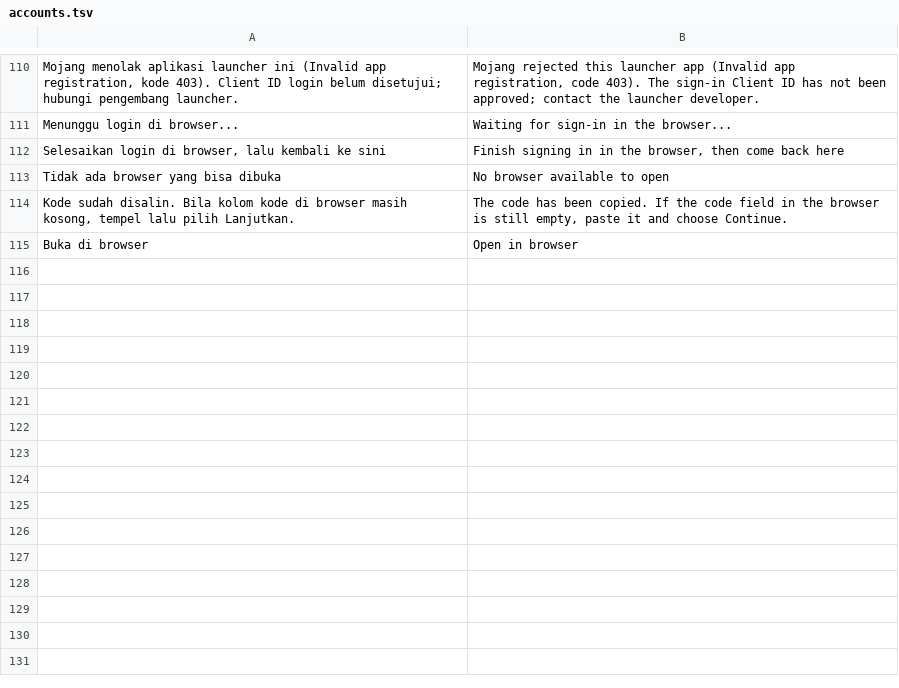
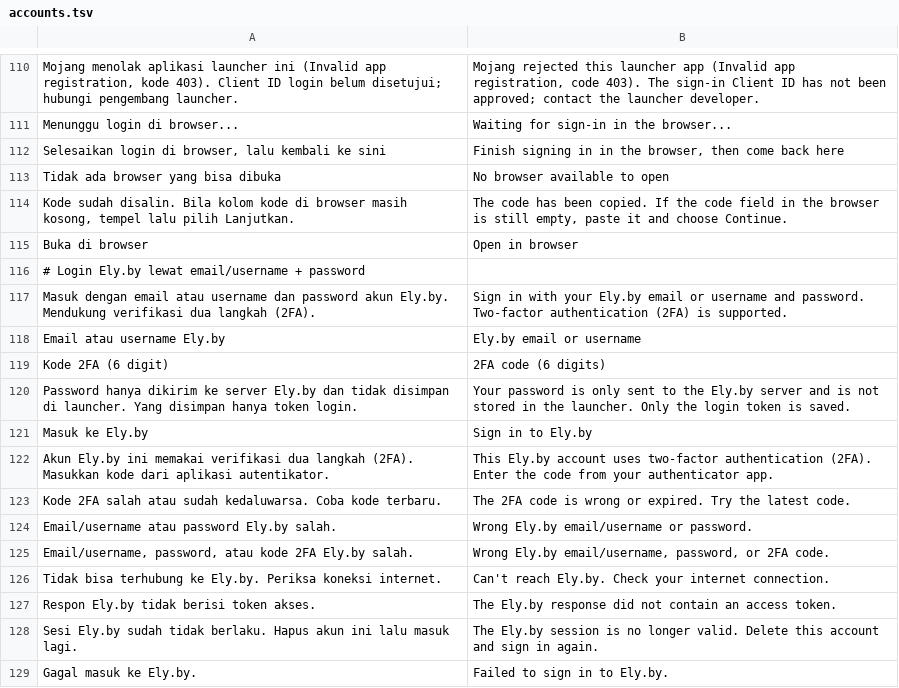
Before and after one commit to ItsVynzzzz/AmberLauncher, a TSV file: app/src/main/assets/lang/en/accounts.tsv, drawn as a sheet; only a part is shown, gaps mark what is left out.

```diff
--- a/app/src/main/assets/lang/en/accounts.tsv
+++ b/app/src/main/assets/lang/en/accounts.tsv
@@ -115 +115,15 @@ Kode sudah disalin. Bila kolom kode di browser masih kosong, tempel lalu pilih L
 Buka di browser	Open in browser
+# Login Ely.by lewat email/username + password
+Masuk dengan email atau username dan password akun Ely.by. Mendukung verifikasi dua langkah (2FA).	Sign in with your Ely.by email or username and password. Two-factor authentication (2FA) is supported.
+Email atau username Ely.by	Ely.by email or username
+Kode 2FA (6 digit)	2FA code (6 digits)
+Password hanya dikirim ke server Ely.by dan tidak disimpan di launcher. Yang disimpan hanya token login.	Your password is only sent to the Ely.by server and is not stored in the launcher. Only the login token is saved.
+Masuk ke Ely.by	Sign in to Ely.by
+Akun Ely.by ini memakai verifikasi dua langkah (2FA). Masukkan kode dari aplikasi autentikator.	This Ely.by account uses two-factor authentication (2FA). Enter the code from your authenticator app.
+Kode 2FA salah atau sudah kedaluwarsa. Coba kode terbaru.	The 2FA code is wrong or expired. Try the latest code.
+Email/username atau password Ely.by salah.	Wrong Ely.by email/username or password.
+Email/username, password, atau kode 2FA Ely.by salah.	Wrong Ely.by email/username, password, or 2FA code.
+Tidak bisa terhubung ke Ely.by. Periksa koneksi internet.	Can't reach Ely.by. Check your internet connection.
+Respon Ely.by tidak berisi token akses.	The Ely.by response did not contain an access token.
+Sesi Ely.by sudah tidak berlaku. Hapus akun ini lalu masuk lagi.	The Ely.by session is no longer valid. Delete this account and sign in again.
+Gagal masuk ke Ely.by.	Failed to sign in to Ely.by.
```
Also changed, not shown: 4 other files.
